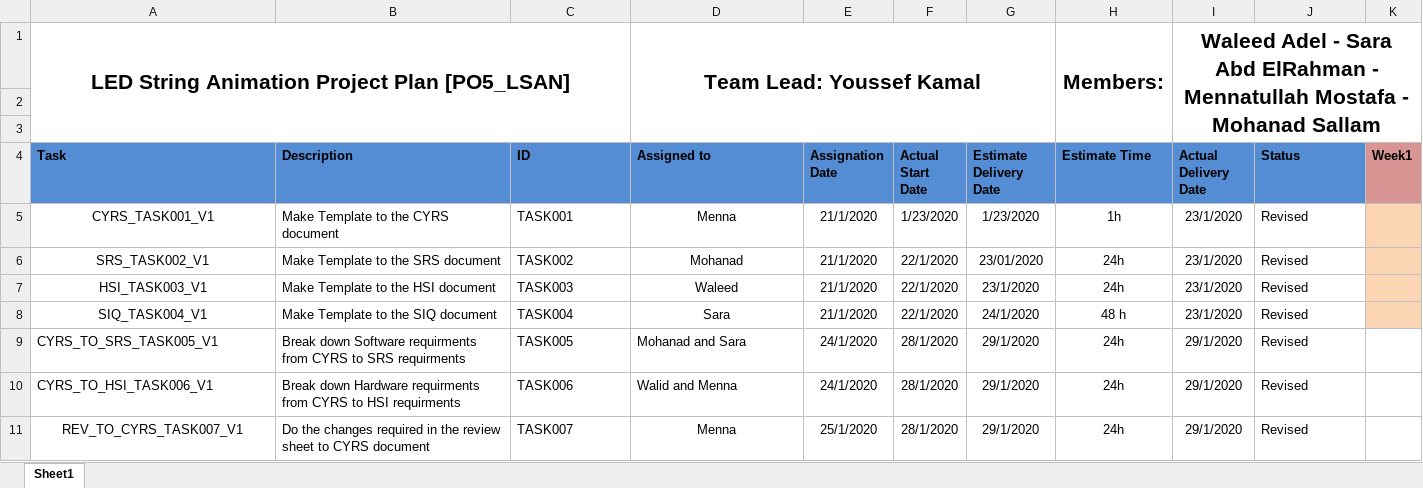
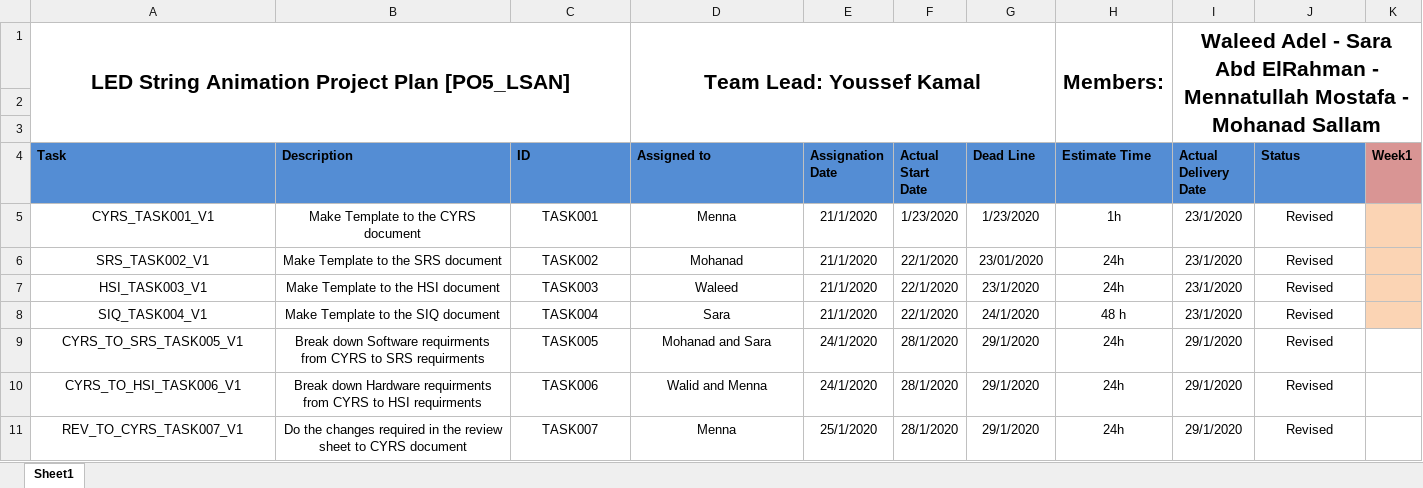
Before and after one commit to YoussefKamal40/PO5_LSAN, an Excel workbook: SW deliveries log/Project Plan.xlsx, sheet Sheet1, drawn as a sheet; only a part is shown; values as stored, in another font and other column widths than the file's, no borders; the diff covers the shown part only; the diff names each change by its address in the sheet, - before the commit and + after, or states it on an @@ line.

```diff
--- a/SW deliveries log/Project Plan.xlsx (sheet Sheet1)
+++ b/SW deliveries log/Project Plan.xlsx (sheet Sheet1)
-G4: Estimate Delivery Date
+G4: Dead Line
-B5:C8 alignment: left
+B5:C8 alignment: center
-J5:J11 alignment: left
+J5:J11 alignment: center
-A9:D10 alignment: left
+A9:D10 alignment: center
-B11:C11 alignment: left
+B11:C11 alignment: center
```
Also changed, not shown: 49 edited cells and cell formats elsewhere in this sheet.
